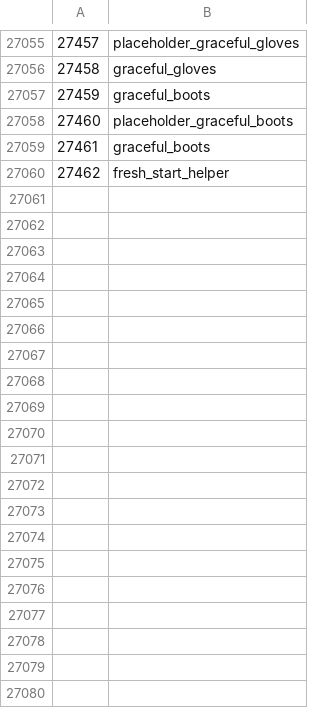
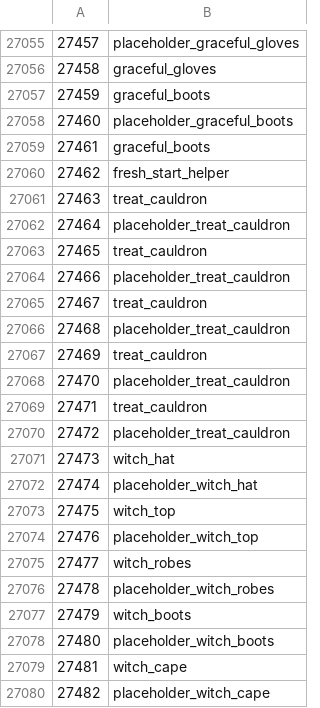
Before and after one commit to ThatGamerBlue/cs2-decompiler, a TSV file: src/main/resources/org/runestar/cs2/obj-names.tsv, drawn as a sheet; only a part is shown, gaps mark what is left out; the diff covers the shown part only; the diff names each change by its address in the sheet, - before the commit and + after, or states it on an @@ line.

```diff
--- a/src/main/resources/org/runestar/cs2/obj-names.tsv
+++ b/src/main/resources/org/runestar/cs2/obj-names.tsv
+row 27061: 27463 | treat_cauldron
+row 27062: 27464 | placeholder_treat_cauldron
+row 27063: 27465 | treat_cauldron
+row 27064: 27466 | placeholder_treat_cauldron
+row 27065: 27467 | treat_cauldron
+row 27066: 27468 | placeholder_treat_cauldron
+row 27067: 27469 | treat_cauldron
+row 27068: 27470 | placeholder_treat_cauldron
+row 27069: 27471 | treat_cauldron
+row 27070: 27472 | placeholder_treat_cauldron
+row 27071: 27473 | witch_hat
+row 27072: 27474 | placeholder_witch_hat
+row 27073: 27475 | witch_top
+row 27074: 27476 | placeholder_witch_top
+row 27075: 27477 | witch_robes
+row 27076: 27478 | placeholder_witch_robes
+row 27077: 27479 | witch_boots
+row 27078: 27480 | placeholder_witch_boots
+row 27079: 27481 | witch_cape
+row 27080: 27482 | placeholder_witch_cape
```
Also changed, not shown: 28 added rows elsewhere in this file, src/main/resources/org/runestar/cs2/loc-names.tsv, src/main/resources/org/runestar/cs2/model-names.tsv, 6 other files.
